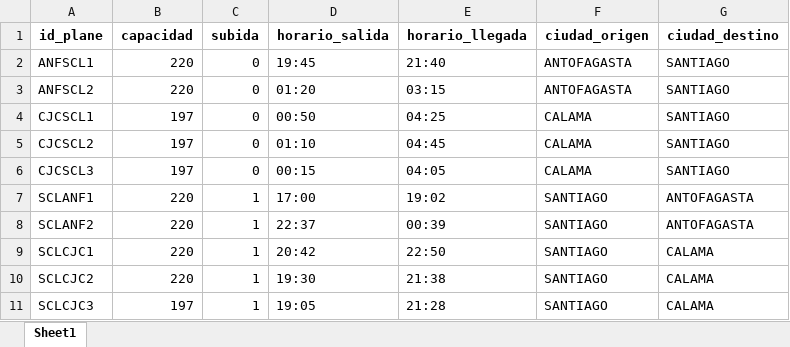
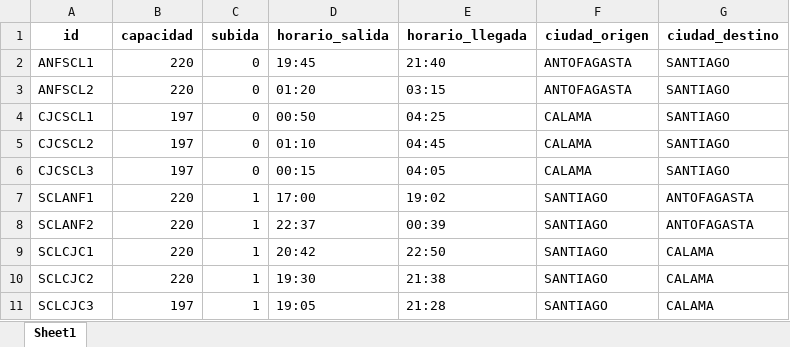
Before and after one commit to renatoqueirolo/proyecto-mpm, an Excel workbook: datos/vuelos_charter.xlsx, sheet Sheet1, drawn as a sheet; values as stored, in another font and other column widths than the file's, no borders; the diff names each change by its address in the sheet, - before the commit and + after, or states it on an @@ line.

```diff
--- a/datos/vuelos_charter.xlsx (sheet Sheet1)
+++ b/datos/vuelos_charter.xlsx (sheet Sheet1)
-A1: id_plane
+A1: id
```
Also changed, not shown: 3 other files.
